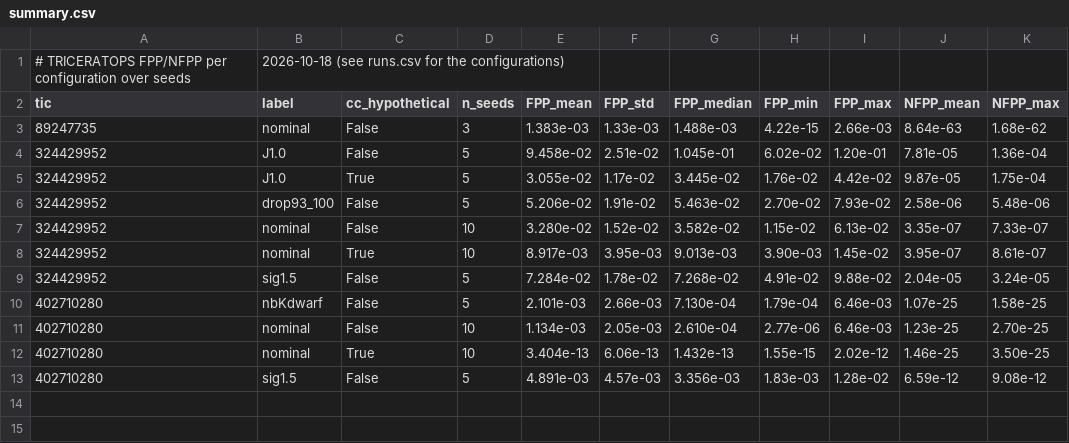
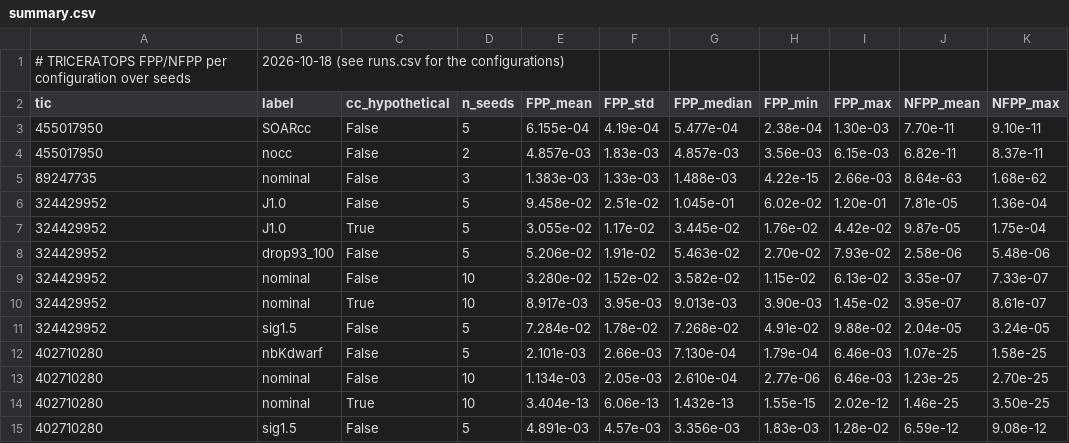
Before and after one commit to alejandrozarco/tess-candidates-2026, a CSV file: data/triceratops/summary.csv, drawn as a sheet; the diff names each change by its address in the sheet, - before the commit and + after, or states it on an @@ line.

```diff
--- a/data/triceratops/summary.csv
+++ b/data/triceratops/summary.csv
+row 3: 455017950 | SOARcc | False | 5 | 6.155e-04 | 4.19e-04 | 5.477e-04 | 2.38e-04 | 1.30e-03 | 7.70e-11 | 9.10e-11
+row 4: 455017950 | nocc | False | 2 | 4.857e-03 | 1.83e-03 | 4.857e-03 | 3.56e-03 | 6.15e-03 | 6.82e-11 | 8.37e-11
```
Also changed, not shown: data/triceratops/runs.csv, 43 other files.
